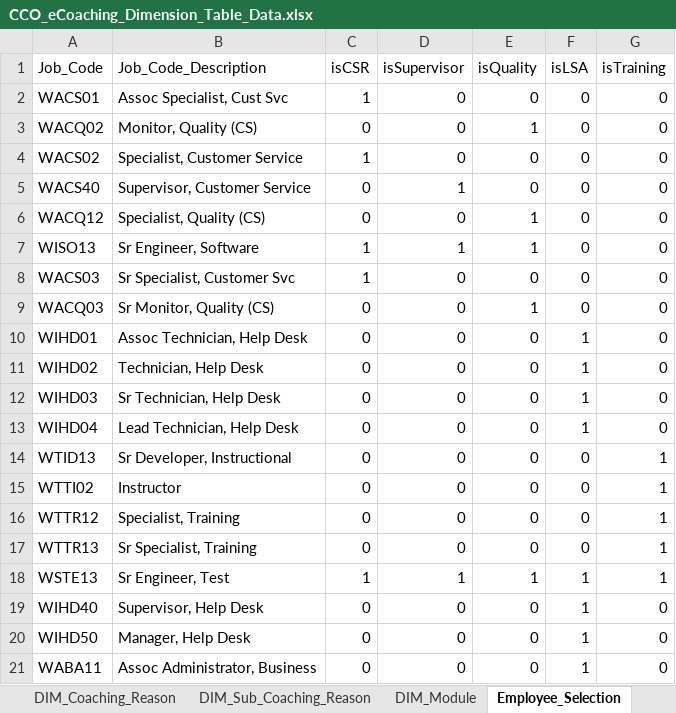
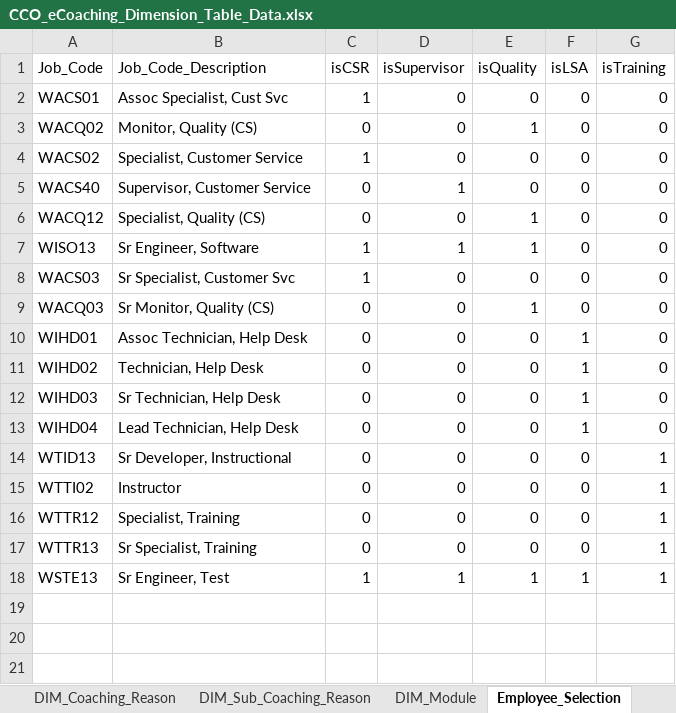
Before and after one commit to maximus-cco/eCoaching_V2_Bak, an Excel workbook: Design/CCO_eCoaching_Dimension_Table_Data.xlsx, sheet Employee_Selection, drawn as a sheet; values as stored, in another font and other column widths than the file's, no borders; the diff names each change by its address in the sheet, - before the commit and + after, or states it on an @@ line.

Commit message:
Internal version 35. TFS 1555
git-tfs-id: [https://tfs.omnicloud.local/tfs/cco%20program/]$/eCoaching_V2;C33664

```diff
--- a/Design/CCO_eCoaching_Dimension_Table_Data.xlsx (sheet Employee_Selection)
+++ b/Design/CCO_eCoaching_Dimension_Table_Data.xlsx (sheet Employee_Selection)
-row 19: WIHD40 | Supervisor, Help Desk | 0 | 0 | 0 | 1 | 0
-row 20: WIHD50 | Manager, Help Desk | 0 | 0 | 0 | 1 | 0
-row 21: WABA11 | Assoc Administrator, Business | 0 | 0 | 0 | 1 | 0
```
Also changed, not shown: sheet Revision_History.
